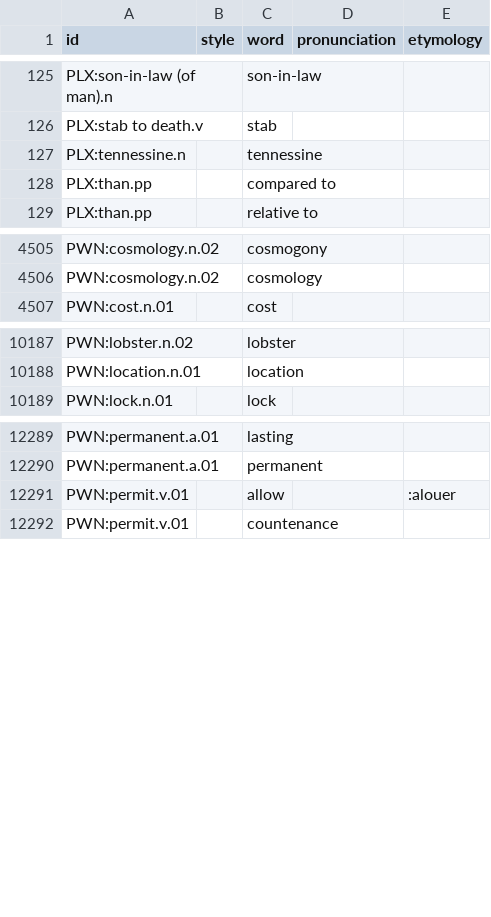
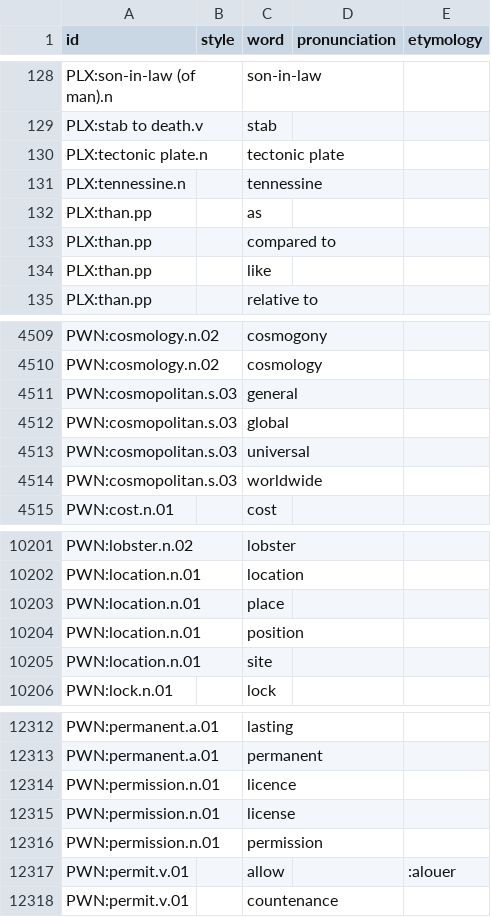
Before and after one commit to barumau/panlexia, a TSV file: dict/E/eng.tsv, drawn as a sheet; only a part is shown, gaps mark what is left out; the diff covers the shown part only.

```diff
--- a/dict/E/eng.tsv
+++ b/dict/E/eng.tsv
@@ -126,4 +129,7 @@ PLX:son-in-law (of man).n		son-in-law
 PLX:stab to death.v		stab		
+PLX:tectonic plate.n		tectonic plate		
 PLX:tennessine.n		tennessine		
+PLX:than.pp		as		
 PLX:than.pp		compared to		
+PLX:than.pp		like		
 PLX:than.pp		relative to		
@@ -4506,2 +4510,6 @@ PWN:cosmology.n.02		cosmogony
 PWN:cosmology.n.02		cosmology	
+PWN:cosmopolitan.s.03		general		
+PWN:cosmopolitan.s.03		global		
+PWN:cosmopolitan.s.03		universal		
+PWN:cosmopolitan.s.03		worldwide		
 PWN:cost.n.01		cost		
@@ -10188,2 +10202,5 @@ PWN:lobster.n.02		lobster
 PWN:location.n.01		location		
+PWN:location.n.01		place		
+PWN:location.n.01		position		
+PWN:location.n.01		site		
 PWN:lock.n.01		lock		
@@ -12290,2 +12313,5 @@ PWN:permanent.a.01		lasting
 PWN:permanent.a.01		permanent		
+PWN:permission.n.01		licence		
+PWN:permission.n.01		license		
+PWN:permission.n.01		permission		
 PWN:permit.v.01		allow		:alouer
```
Also changed, not shown: 16 added rows and 2 removed rows elsewhere in this file, concepts/E/eng-definition.tsv, data/id_map.tsv, 1 other file.
